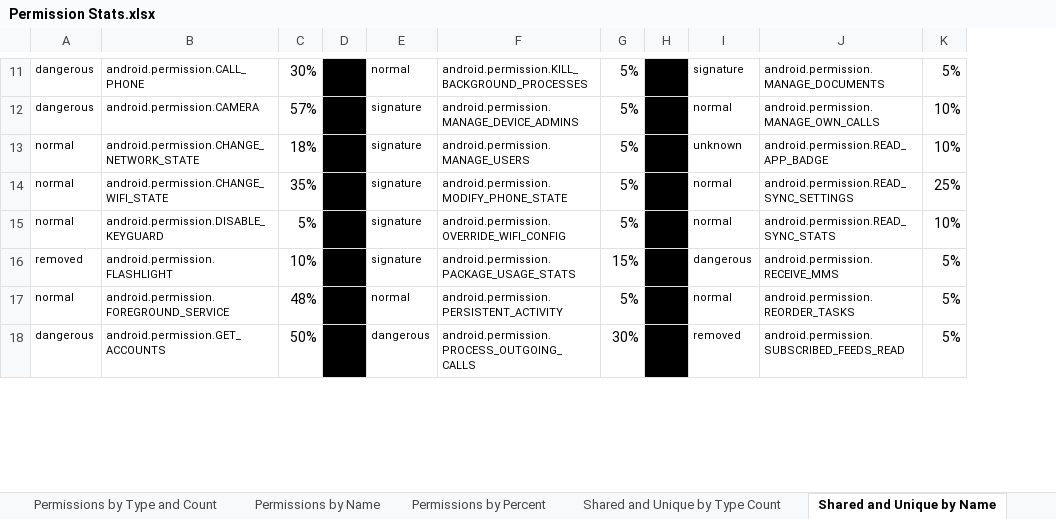
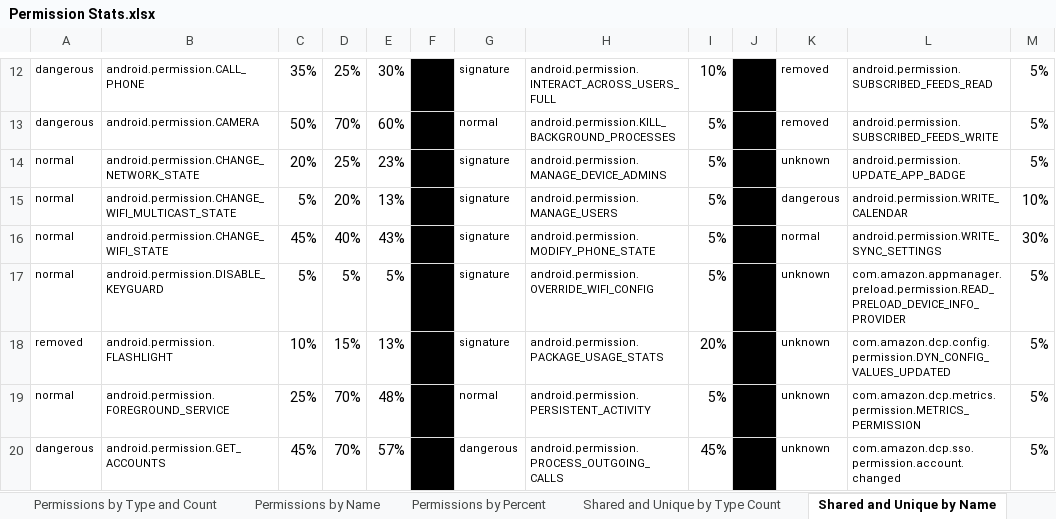
Before and after one commit to katcreardon/Assess-IPV-App-Risk, an Excel workbook: Permission Stats.xlsx, sheet Shared and Unique by Name, drawn as a sheet; only a part is shown, gaps mark what is left out; values as stored, in another font and other column widths than the file's, no borders; conditional formats not drawn; addresses are those after the commit; the diff covers the shown part only; the diff names each change by its address in the sheet, - before the commit and + after, or states it on an @@ line.

```diff
--- a/Permission Stats.xlsx (sheet Shared and Unique by Name)
+++ b/Permission Stats.xlsx (sheet Shared and Unique by Name)
+column C, rows 12-14: 35% | 50% | 20%; rows 16-20: 45% | 5% | 10% | 25% | 45%
+column D, rows 12-14: 25% | 70% | 25%; rows 16-20: 40% | 5% | 15% | 70% | 70%
-G12: normal
+G12: signature
-H12: android.permission.KILL_BACKGROUND_PROCESSES
+H12: android.permission.INTERACT_ACROSS_USERS_FULL
-I12: 5%
+I12: 10%
-K12: signature
+K12: removed
-L12: android.permission.MANAGE_DOCUMENTS
+L12: android.permission.SUBSCRIBED_FEEDS_READ
-E13: 57%
+E13: 60%
-G13: signature
+G13: normal
-H13: android.permission.MANAGE_DEVICE_ADMINS
+H13: android.permission.KILL_BACKGROUND_PROCESSES
-K13: normal
+K13: removed
-L13: android.permission.MANAGE_OWN_CALLS
+L13: android.permission.SUBSCRIBED_FEEDS_WRITE
-M13:M14: 10%
+M13:M14: 5%
-E14: 18%
+E14: 23%
-H14: android.permission.MANAGE_USERS
+H14: android.permission.MANAGE_DEVICE_ADMINS
-L14: android.permission.READ_APP_BADGE
+L14: android.permission.UPDATE_APP_BADGE
+row 15: normal | android.permission.CHANGE_WIFI_MULTICAST_STATE | 5% | 20% | 13% |  | signature | android.permission.MANAGE_USERS | 5% |  | dangerous | android.permission.WRITE_CALENDAR | 10%
-E16: 35%
+E16: 43%
-L16: android.permission.READ_SYNC_SETTINGS
+L16: android.permission.WRITE_SYNC_SETTINGS
-M16: 25%
+M16: 30%
-K17: normal
+K17: unknown
-L17: android.permission.READ_SYNC_STATS
+L17: com.amazon.appmanager.preload.permission.READ_PRELOAD_DEVICE_INFO_PROVIDER
-M17: 10%
+M17: 5%
-E18: 10%
+E18: 13%
-I18: 15%
+I18: 20%
-K18: dangerous
+K18: unknown
-L18: android.permission.RECEIVE_MMS
+L18: com.amazon.dcp.config.permission.DYN_CONFIG_VALUES_UPDATED
-K19: normal
+K19: unknown
-L19: android.permission.REORDER_TASKS
+L19: com.amazon.dcp.metrics.permission.METRICS_PERMISSION
-E20: 50%
+E20: 57%
-I20: 30%
+I20: 45%
-K20: removed
+K20: unknown
-L20: android.permission.SUBSCRIBED_FEEDS_READ
+L20: com.amazon.dcp.sso.permission.account.changed
```
Also changed, not shown: 7 added rows, 15 removed rows, 138 edited cells and merged cells elsewhere in this sheet, sheet Permissions by Type and Count, sheet Permissions by Name, sheet Permissions by Percent, sheet Shared and Unique by Percent, sheet Shared and Unique by Type Count, 22 other files.
